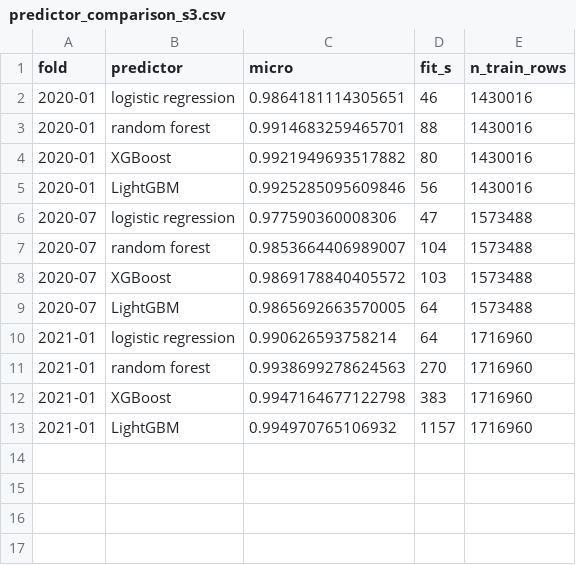
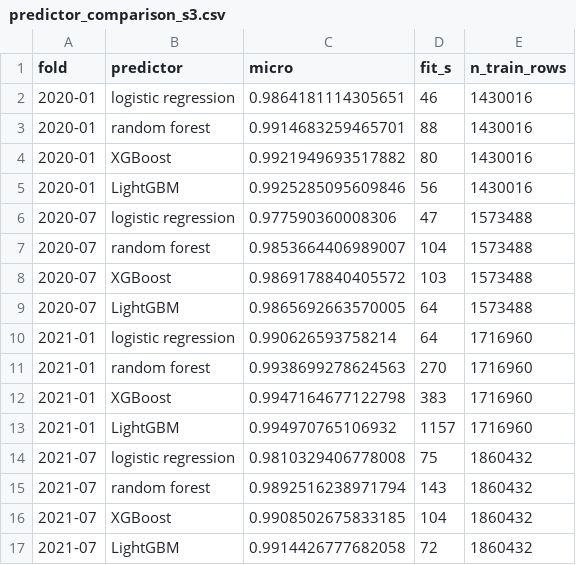
Before and after one commit to peterKlivnoy/ML_Project, a CSV file: sintef_project/report/runs/predictor_comparison_s3.csv, drawn as a sheet; the diff names each change by its address in the sheet, - before the commit and + after, or states it on an @@ line.

```diff
--- a/sintef_project/report/runs/predictor_comparison_s3.csv
+++ b/sintef_project/report/runs/predictor_comparison_s3.csv
+row 14: 2021-07 | logistic regression | 0.9810329406778008 | 75 | 1860432
+row 15: 2021-07 | random forest | 0.9892516238971794 | 143 | 1860432
+row 16: 2021-07 | XGBoost | 0.9908502675833185 | 104 | 1860432
+row 17: 2021-07 | LightGBM | 0.9914426777682058 | 72 | 1860432
```
Also changed, not shown: 1 other file.
